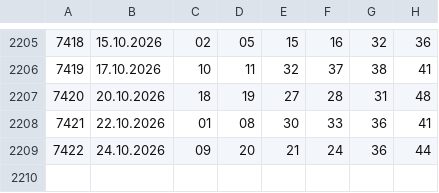
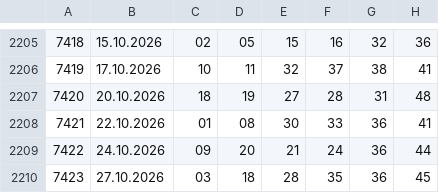
Before and after one commit to rescue3dcom-hub/lotto-data, a CSV file: lotto_plus.csv, drawn as a sheet; only a part is shown, gaps mark what is left out; the diff names each change by its address in the sheet, - before the commit and + after, or states it on an @@ line.

```diff
--- a/lotto_plus.csv
+++ b/lotto_plus.csv
+row 2210: 7423 | 27.10.2026 | 03 | 18 | 28 | 35 | 36 | 45
```
